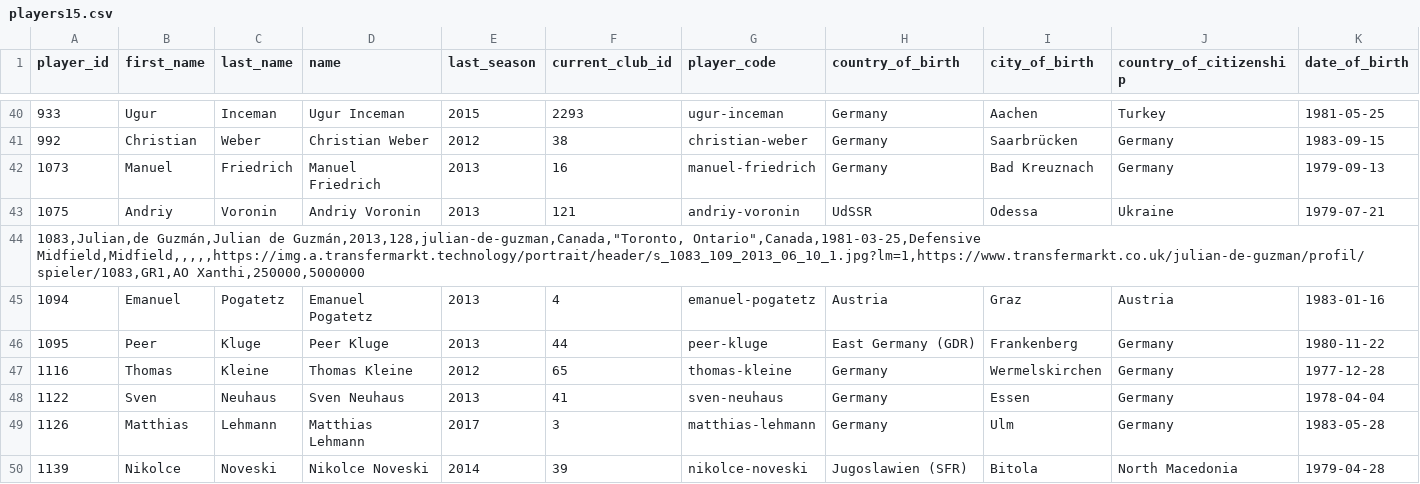
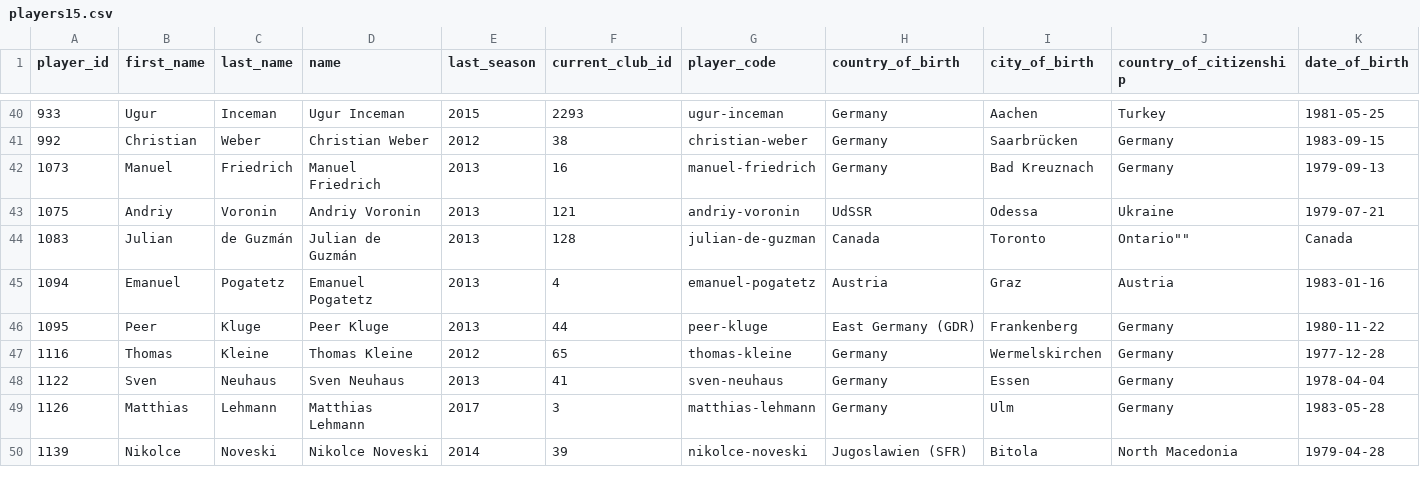
Before and after one commit to Gilmanalfathir/Semantik-Web-FP, a CSV file: players15.csv, drawn as a sheet; only a part is shown, gaps mark what is left out; removed rows and columns are numbered as before the commit, all else as after; rows hold the shown columns only; the diff names each change by its address in the sheet, - before the commit and + after, or states it on an @@ line.

Commit message:
Update players15.csv

```diff
--- a/players15.csv
+++ b/players15.csv
-row 44: 1083,Julian,de Guzmán,Julian de Guzmán,2013,128,julian-de-guzman,Canada,"Toronto, Ontario",Canada,1981-03-25,Defensive Midfield,Midfield,,,,,https://img.a.transfermarkt.technology/portrait/header/s_1083_109_2013_06_10_1.jpg?lm=1,https://www.transfermarkt.co.uk/julian-de-guzman/profil/spieler/1083,GR1,AO Xanthi,250000,5000000
+row 44: 1083 | Julian | de Guzmán | Julian de Guzmán | 2013 | 128 | julian-de-guzman | Canada | Toronto | Ontario"" | Canada
```
